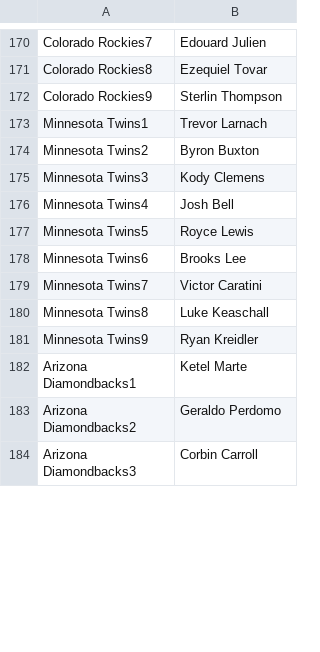
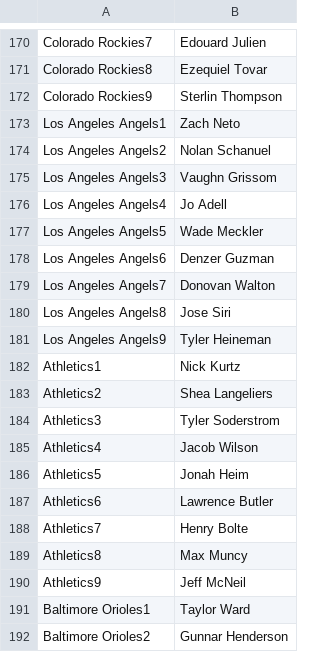
Before and after one commit to jack-simon4/jacks-models, a CSV file: src/assets/MLB-Lineups.csv, drawn as a sheet; only a part is shown, gaps mark what is left out; the shorter side is filled out with more unchanged rows; the diff covers the shown part only.

```diff
--- a/src/assets/MLB-Lineups.csv
+++ b/src/assets/MLB-Lineups.csv
@@ -172 +172,21 @@ Colorado Rockies8,Ezequiel Tovar
 Colorado Rockies9,Sterlin Thompson
+Los Angeles Angels1,Zach Neto
+Los Angeles Angels2,Nolan Schanuel
+Los Angeles Angels3,Vaughn Grissom
+Los Angeles Angels4,Jo Adell
+Los Angeles Angels5,Wade Meckler
+Los Angeles Angels6,Denzer Guzman
+Los Angeles Angels7,Donovan Walton
+Los Angeles Angels8,Jose Siri
+Los Angeles Angels9,Tyler Heineman
+Athletics1,Nick Kurtz
+Athletics2,Shea Langeliers
+Athletics3,Tyler Soderstrom
+Athletics4,Jacob Wilson
+Athletics5,Jonah Heim
+Athletics6,Lawrence Butler
+Athletics7,Henry Bolte
+Athletics8,Max Muncy
+Athletics9,Jeff McNeil
+Baltimore Orioles1,Taylor Ward
+Baltimore Orioles2,Gunnar Henderson
```
Also changed, not shown: 12 added rows, 26 removed rows, 13 moved rows and 18 edited cells elsewhere in this file, src/assets/MLB-Last-Lineups.csv, src/assets/MLB-Player-Props.csv, 1 other file.
